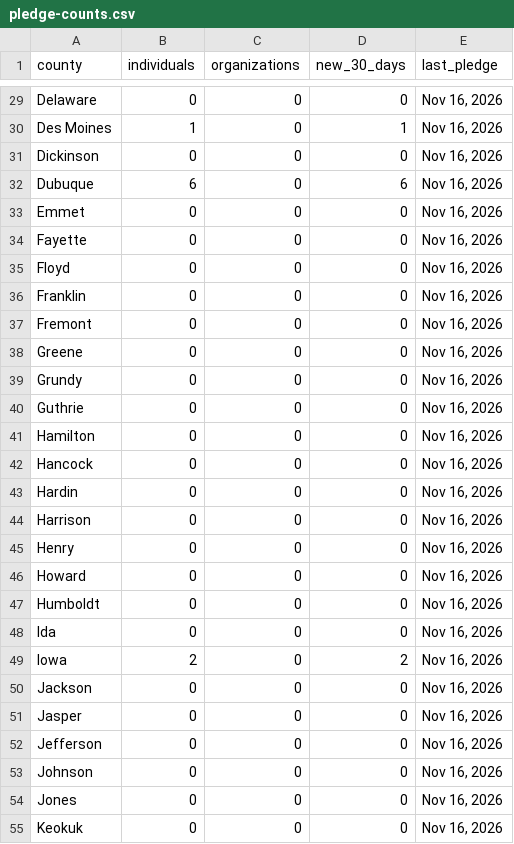
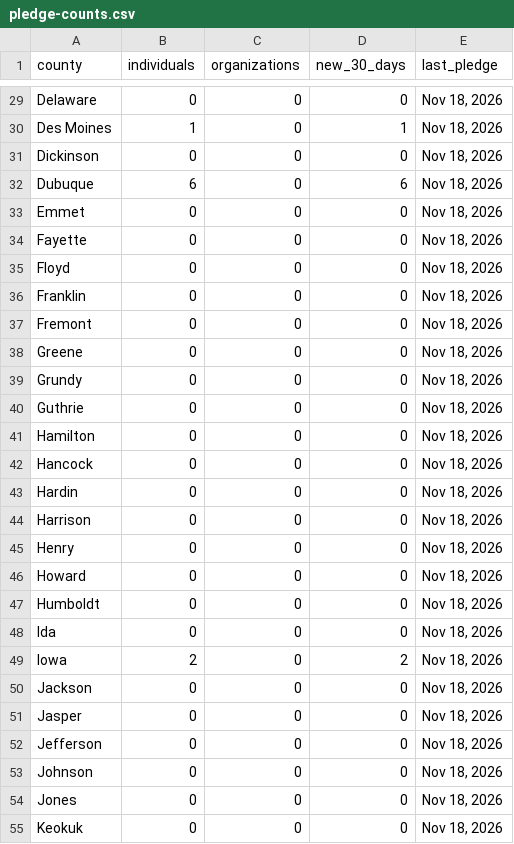
Before and after one commit to gregwelk/MoveYourWayIA, a CSV file: data/pledge-counts.csv, drawn as a sheet; only a part is shown, gaps mark what is left out; the diff covers the shown part only; the diff names each change by its address in the sheet, - before the commit and + after, or states it on an @@ line.

```diff
--- a/data/pledge-counts.csv
+++ b/data/pledge-counts.csv
-E29:E55 (last_pledge): Nov 16, 2026
+E29:E55 (last_pledge): Nov 18, 2026
```
Also changed, not shown: 74 edited cells elsewhere in this file.
